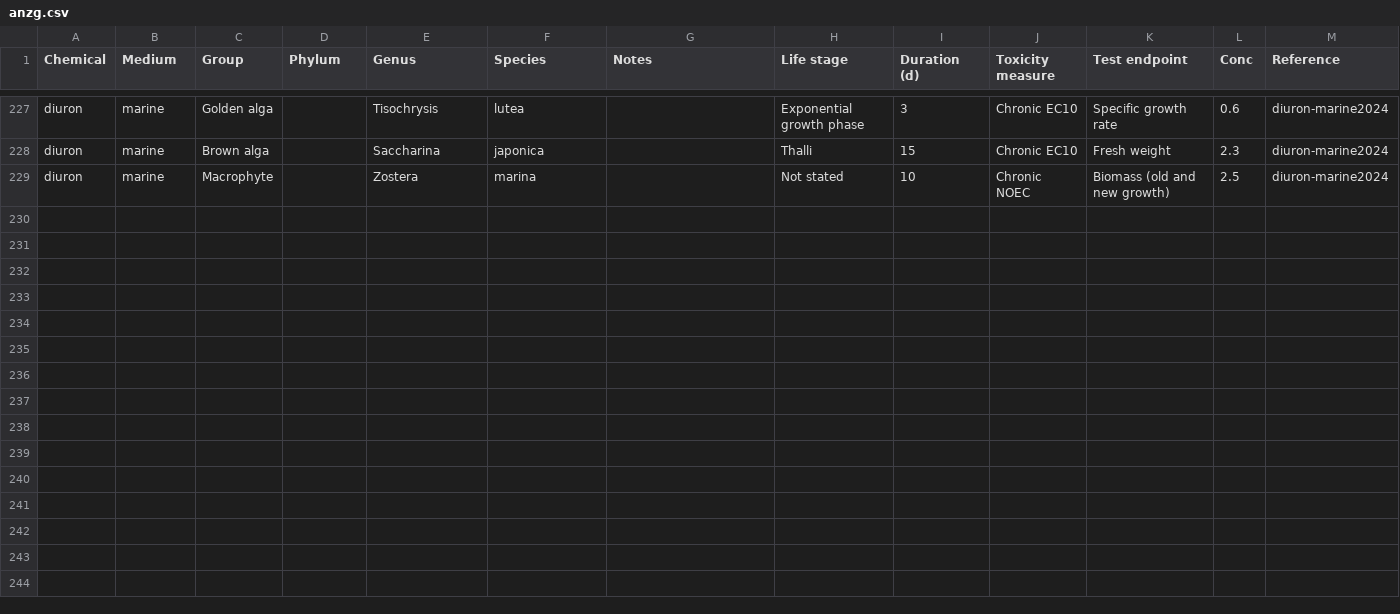
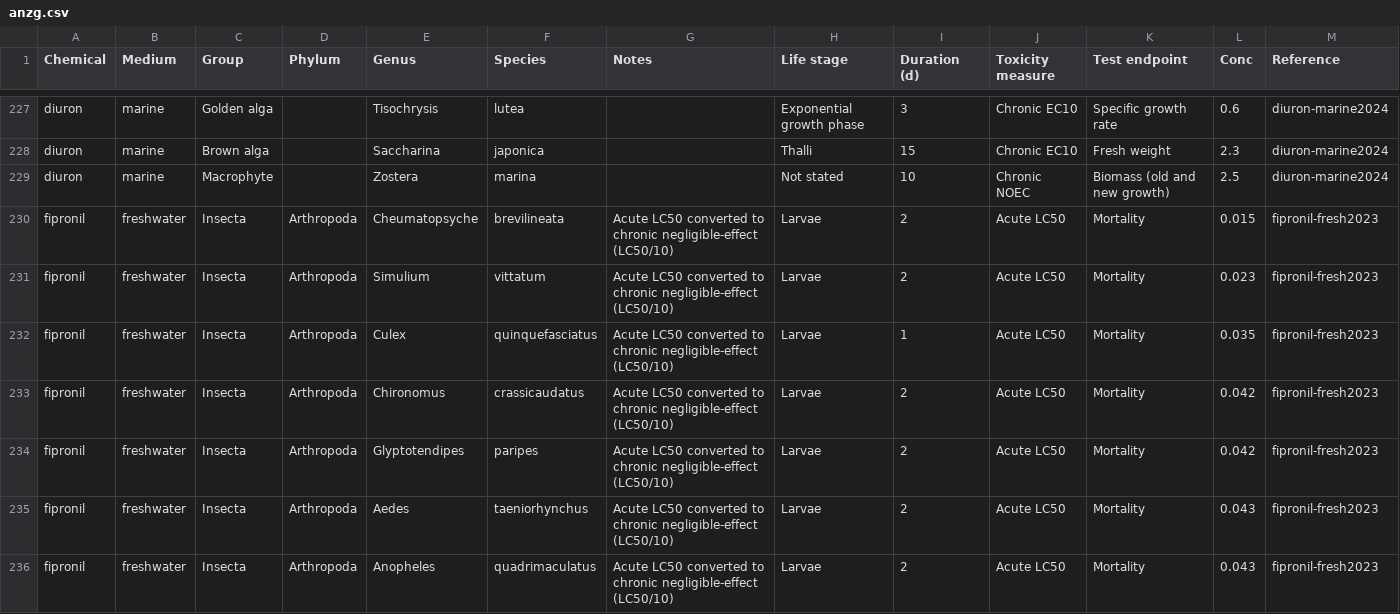
Before and after one commit to open-AIMS/ssddata, a CSV file: data-raw/anzg/anzg.csv, drawn as a sheet; only a part is shown, gaps mark what is left out; the diff covers the shown part only; the diff names each change by its address in the sheet, - before the commit and + after, or states it on an @@ line.

Commit message:
added fipronil freshwater

```diff
--- a/data-raw/anzg/anzg.csv
+++ b/data-raw/anzg/anzg.csv
+row 230: fipronil | freshwater | Insecta | Arthropoda | Cheumatopsyche | brevilineata | Acute LC50 converted to chronic negligible-effect (LC50/10) | Larvae | 2 | Acute LC50 | Mortality | 0.015 | fipronil-fresh2023
+row 231: fipronil | freshwater | Insecta | Arthropoda | Simulium | vittatum | Acute LC50 converted to chronic negligible-effect (LC50/10) | Larvae | 2 | Acute LC50 | Mortality | 0.023 | fipronil-fresh2023
+row 232: fipronil | freshwater | Insecta | Arthropoda | Culex | quinquefasciatus | Acute LC50 converted to chronic negligible-effect (LC50/10) | Larvae | 1 | Acute LC50 | Mortality | 0.035 | fipronil-fresh2023
+row 233: fipronil | freshwater | Insecta | Arthropoda | Chironomus | crassicaudatus | Acute LC50 converted to chronic negligible-effect (LC50/10) | Larvae | 2 | Acute LC50 | Mortality | 0.042 | fipronil-fresh2023
+row 234: fipronil | freshwater | Insecta | Arthropoda | Glyptotendipes | paripes | Acute LC50 converted to chronic negligible-effect (LC50/10) | Larvae | 2 | Acute LC50 | Mortality | 0.042 | fipronil-fresh2023
+row 235: fipronil | freshwater | Insecta | Arthropoda | Aedes | taeniorhynchus | Acute LC50 converted to chronic negligible-effect (LC50/10) | Larvae | 2 | Acute LC50 | Mortality | 0.043 | fipronil-fresh2023
+row 236: fipronil | freshwater | Insecta | Arthropoda | Anopheles | quadrimaculatus | Acute LC50 converted to chronic negligible-effect (LC50/10) | Larvae | 2 | Acute LC50 | Mortality | 0.043 | fipronil-fresh2023
```
Also changed, not shown: 6 added rows elsewhere in this file, 3 other files.
